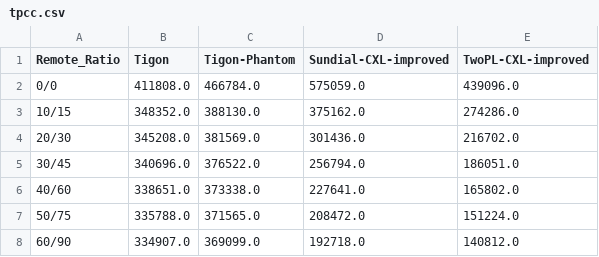
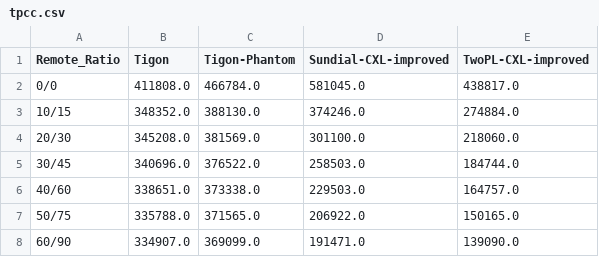
Before and after one commit to yibo-huang/tigon, a CSV file: results/pasha/202412060808/macro/tpcc.csv, drawn as a sheet.

```diff
--- a/results/pasha/202412060808/macro/tpcc.csv
+++ b/results/pasha/202412060808/macro/tpcc.csv
@@ -1,8 +1,8 @@
 Remote_Ratio,Tigon,Tigon-Phantom,Sundial-CXL-improved,TwoPL-CXL-improved
-0/0,411808.0,466784.0,575059.0,439096.0
-10/15,348352.0,388130.0,375162.0,274286.0
-20/30,345208.0,381569.0,301436.0,216702.0
-30/45,340696.0,376522.0,256794.0,186051.0
-40/60,338651.0,373338.0,227641.0,165802.0
-50/75,335788.0,371565.0,208472.0,151224.0
-60/90,334907.0,369099.0,192718.0,140812.0
+0/0,411808.0,466784.0,581045.0,438817.0
+10/15,348352.0,388130.0,374246.0,274884.0
+20/30,345208.0,381569.0,301100.0,218060.0
+30/45,340696.0,376522.0,258503.0,184744.0
+40/60,338651.0,373338.0,229503.0,164757.0
+50/75,335788.0,371565.0,206922.0,150165.0
+60/90,334907.0,369099.0,191471.0,139090.0
```
Also changed, not shown: results/pasha/202412060808/macro/ycsb-50-0.7.csv, results/pasha/202412060808/macro/ycsb-95-0.7.csv, 40 other files.
